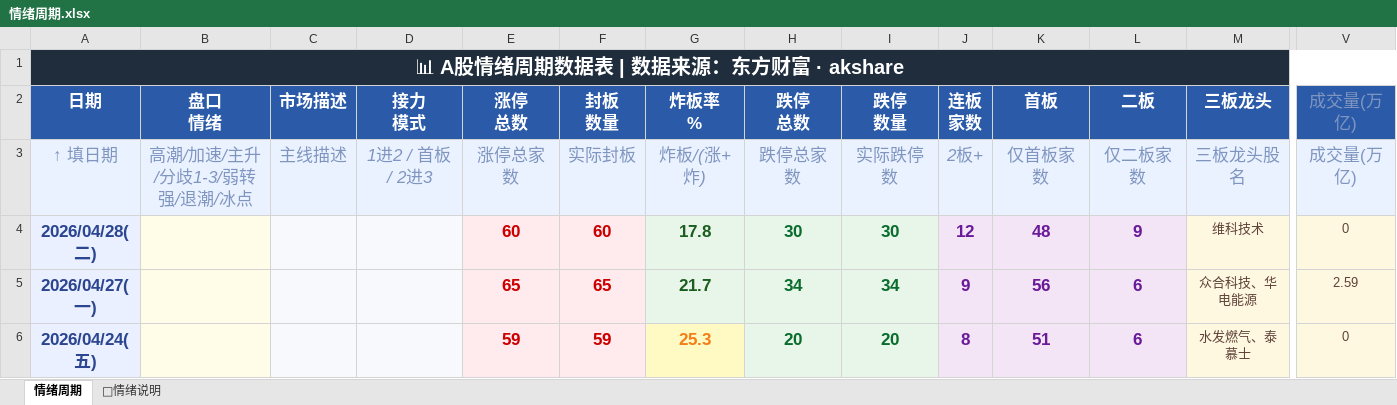
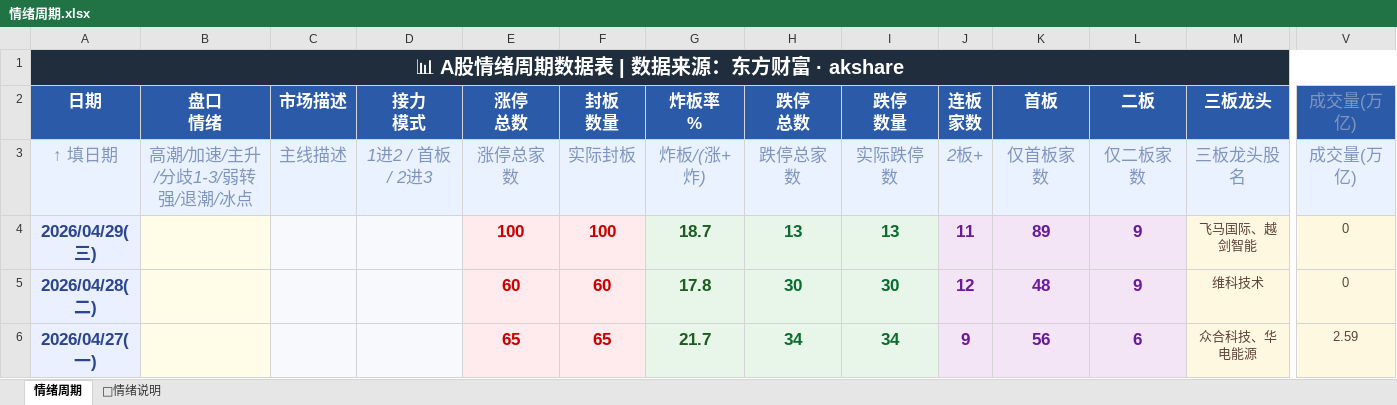
Before and after one commit to Buer97/KHOENIX, an Excel workbook: 情绪周期.xlsx, sheet 情绪周期, drawn as a sheet; only a part is shown, gaps mark what is left out; the shorter side is filled out with more unchanged rows; values as stored, in another font and other column widths than the file's, no borders; rows hold the shown columns only; the diff names each change by its address in the sheet, - before the commit and + after, or states it on an @@ line.

```diff
--- a/情绪周期.xlsx (sheet 情绪周期)
+++ b/情绪周期.xlsx (sheet 情绪周期)
+row 4: 2026/04/29(三) |  |  |  | 100 | 100 | 18.7 | 13 | 13 | 11 | 89 | 9 | 飞马国际、越剑智能 | 0
```
